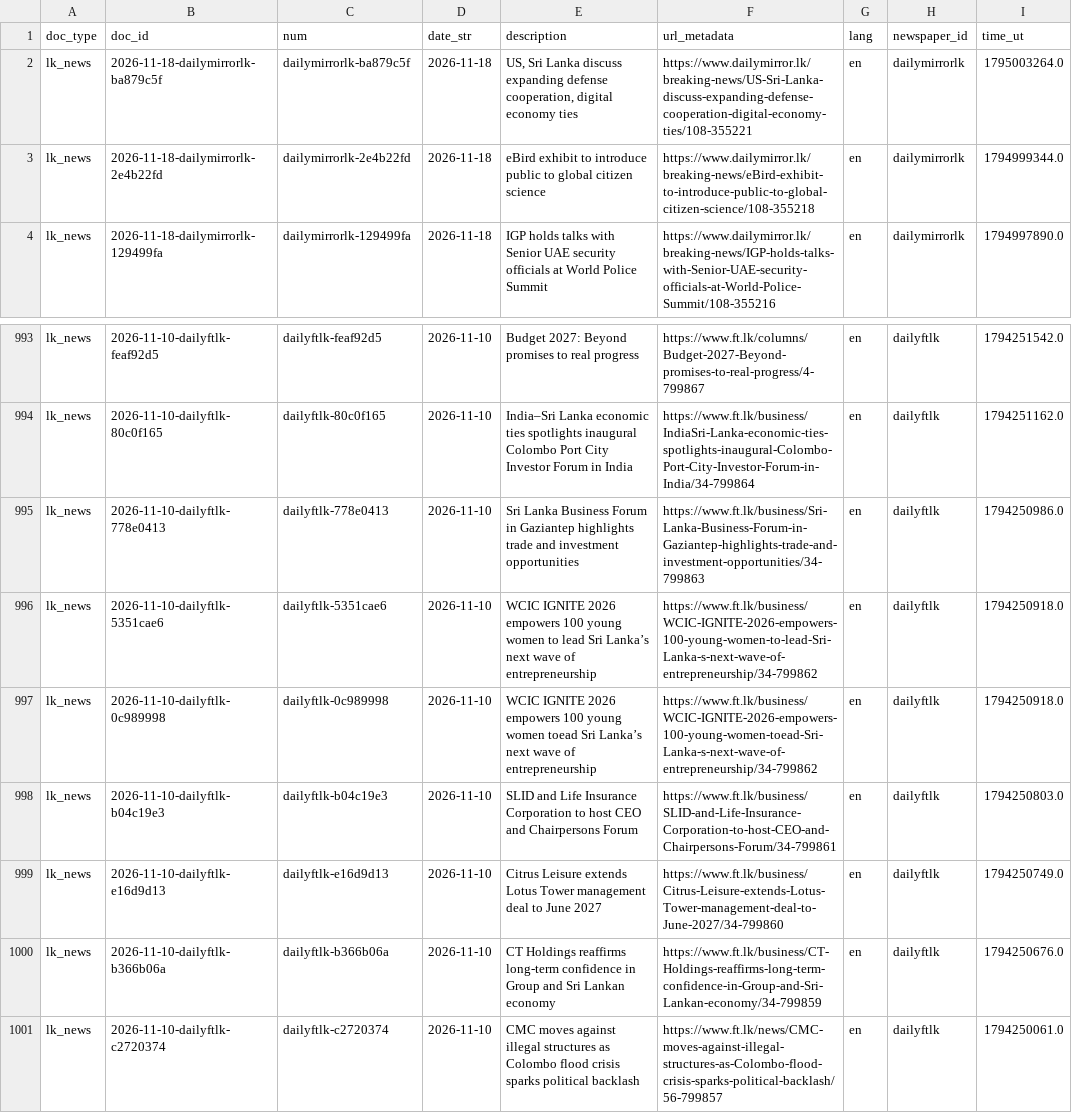
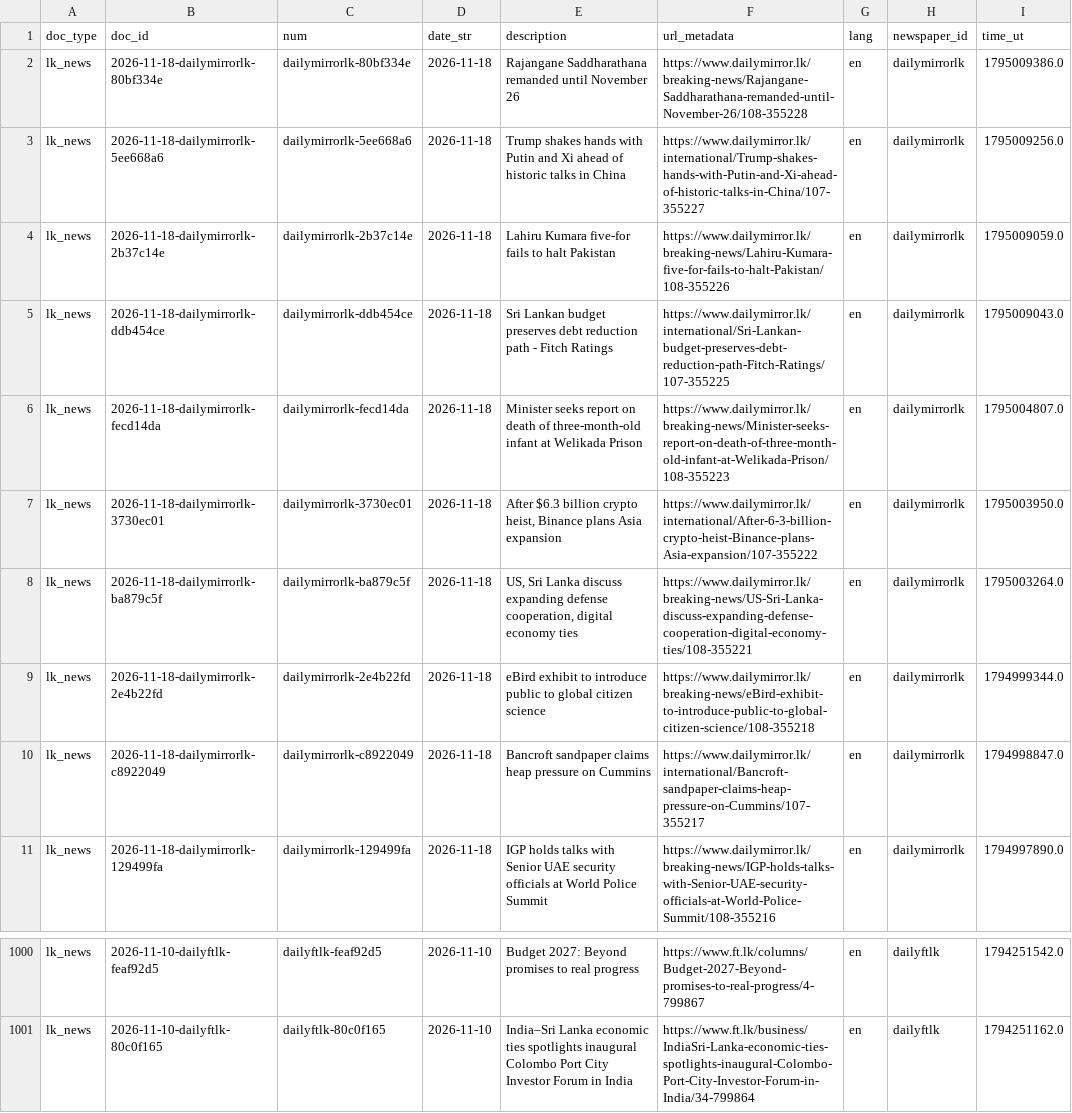
Before and after one commit to nuuuwan/lk_news, a TSV file: data/lk_news/docs_last1000.tsv, drawn as a sheet; only a part is shown, gaps mark what is left out.

```diff
--- a/data/lk_news/docs_last1000.tsv
+++ b/data/lk_news/docs_last1000.tsv
@@ -1,4 +1,11 @@
 doc_type	doc_id	num	date_str	description	url_metadata	lang	newspaper_id	time_ut
+lk_news	2026-11-18-dailymirrorlk-80bf334e	dailymirrorlk-80bf334e	2026-11-18	Rajangane Saddharathana remanded until November 26	https://www.dailymirror.lk/breaking-news/Rajangane-Saddharathana-remanded-until-November-26/108-355228	en	dailymirrorlk	1795009386.0
+lk_news	2026-11-18-dailymirrorlk-5ee668a6	dailymirrorlk-5ee668a6	2026-11-18	Trump shakes hands with Putin and Xi ahead of historic talks in China	https://www.dailymirror.lk/international/Trump-shakes-hands-with-Putin-and-Xi-ahead-of-historic-talks-in-China/107-355227	en	dailymirrorlk	1795009256.0
+lk_news	2026-11-18-dailymirrorlk-2b37c14e	dailymirrorlk-2b37c14e	2026-11-18	Lahiru Kumara five-for fails to halt Pakistan	https://www.dailymirror.lk/breaking-news/Lahiru-Kumara-five-for-fails-to-halt-Pakistan/108-355226	en	dailymirrorlk	1795009059.0
+lk_news	2026-11-18-dailymirrorlk-ddb454ce	dailymirrorlk-ddb454ce	2026-11-18	Sri Lankan budget preserves debt reduction path - Fitch Ratings	https://www.dailymirror.lk/international/Sri-Lankan-budget-preserves-debt-reduction-path-Fitch-Ratings/107-355225	en	dailymirrorlk	1795009043.0
+lk_news	2026-11-18-dailymirrorlk-fecd14da	dailymirrorlk-fecd14da	2026-11-18	Minister seeks report on death of three-month-old infant at Welikada Prison	https://www.dailymirror.lk/breaking-news/Minister-seeks-report-on-death-of-three-month-old-infant-at-Welikada-Prison/108-355223	en	dailymirrorlk	1795004807.0
+lk_news	2026-11-18-dailymirrorlk-3730ec01	dailymirrorlk-3730ec01	2026-11-18	After $6.3 billion crypto heist, Binance plans Asia expansion	https://www.dailymirror.lk/international/After-6-3-billion-crypto-heist-Binance-plans-Asia-expansion/107-355222	en	dailymirrorlk	1795003950.0
 lk_news	2026-11-18-dailymirrorlk-ba879c5f	dailymirrorlk-ba879c5f	2026-11-18	US, Sri Lanka discuss expanding defense cooperation, digital economy ties	https://www.dailymirror.lk/breaking-news/US-Sri-Lanka-discuss-expanding-defense-cooperation-digital-economy-ties/108-355221	en	dailymirrorlk	1795003264.0
 lk_news	2026-11-18-dailymirrorlk-2e4b22fd	dailymirrorlk-2e4b22fd	2026-11-18	eBird exhibit to introduce public to global citizen science	https://www.dailymirror.lk/breaking-news/eBird-exhibit-to-introduce-public-to-global-citizen-science/108-355218	en	dailymirrorlk	1794999344.0
+lk_news	2026-11-18-dailymirrorlk-c8922049	dailymirrorlk-c8922049	2026-11-18	Bancroft sandpaper claims heap pressure on Cummins	https://www.dailymirror.lk/international/Bancroft-sandpaper-claims-heap-pressure-on-Cummins/107-355217	en	dailymirrorlk	1794998847.0
 lk_news	2026-11-18-dailymirrorlk-129499fa	dailymirrorlk-129499fa	2026-11-18	IGP holds talks with Senior UAE security officials at World Police Summit	https://www.dailymirror.lk/breaking-news/IGP-holds-talks-with-Senior-UAE-security-officials-at-World-Police-Summit/108-355216	en	dailymirrorlk	1794997890.0
@@ -994,8 +1001 @@ lk_news	2026-11-10-dailyftlk-feaf92d5	dailyftlk-feaf92d5	2026-11-10	Budget 2027:
 lk_news	2026-11-10-dailyftlk-80c0f165	dailyftlk-80c0f165	2026-11-10	India–Sri Lanka economic ties spotlights inaugural Colombo Port City Investor Forum in India	https://www.ft.lk/business/IndiaSri-Lanka-economic-ties-spotlights-inaugural-Colombo-Port-City-Investor-Forum-in-India/34-799864	en	dailyftlk	1794251162.0
-lk_news	2026-11-10-dailyftlk-778e0413	dailyftlk-778e0413	2026-11-10	Sri Lanka Business Forum in Gaziantep highlights trade and investment opportunities	https://www.ft.lk/business/Sri-Lanka-Business-Forum-in-Gaziantep-highlights-trade-and-investment-opportunities/34-799863	en	dailyftlk	1794250986.0
-lk_news	2026-11-10-dailyftlk-5351cae6	dailyftlk-5351cae6	2026-11-10	WCIC IGNITE 2026 empowers 100 young women to lead Sri Lanka’s next wave of entrepreneurship	https://www.ft.lk/business/WCIC-IGNITE-2026-empowers-100-young-women-to-lead-Sri-Lanka-s-next-wave-of-entrepreneurship/34-799862	en	dailyftlk	1794250918.0
-lk_news	2026-11-10-dailyftlk-0c989998	dailyftlk-0c989998	2026-11-10	WCIC IGNITE 2026 empowers 100 young women toead Sri Lanka’s next wave of entrepreneurship	https://www.ft.lk/business/WCIC-IGNITE-2026-empowers-100-young-women-toead-Sri-Lanka-s-next-wave-of-entrepreneurship/34-799862	en	dailyftlk	1794250918.0
-lk_news	2026-11-10-dailyftlk-b04c19e3	dailyftlk-b04c19e3	2026-11-10	SLID and Life Insurance Corporation to host CEO and Chairpersons Forum	https://www.ft.lk/business/SLID-and-Life-Insurance-Corporation-to-host-CEO-and-Chairpersons-Forum/34-799861	en	dailyftlk	1794250803.0
-lk_news	2026-11-10-dailyftlk-e16d9d13	dailyftlk-e16d9d13	2026-11-10	Citrus Leisure extends Lotus Tower management deal to June 2027	https://www.ft.lk/business/Citrus-Leisure-extends-Lotus-Tower-management-deal-to-June-2027/34-799860	en	dailyftlk	1794250749.0
-lk_news	2026-11-10-dailyftlk-b366b06a	dailyftlk-b366b06a	2026-11-10	CT Holdings reaffirms long-term confidence in Group and Sri Lankan economy	https://www.ft.lk/business/CT-Holdings-reaffirms-long-term-confidence-in-Group-and-Sri-Lankan-economy/34-799859	en	dailyftlk	1794250676.0
-lk_news	2026-11-10-dailyftlk-c2720374	dailyftlk-c2720374	2026-11-10	CMC moves against illegal structures as Colombo flood crisis sparks political backlash	https://www.ft.lk/news/CMC-moves-against-illegal-structures-as-Colombo-flood-crisis-sparks-political-backlash/56-799857	en	dailyftlk	1794250061.0
```
Also changed, not shown: data/lk_news/docs_last100.tsv, 21 other files.
